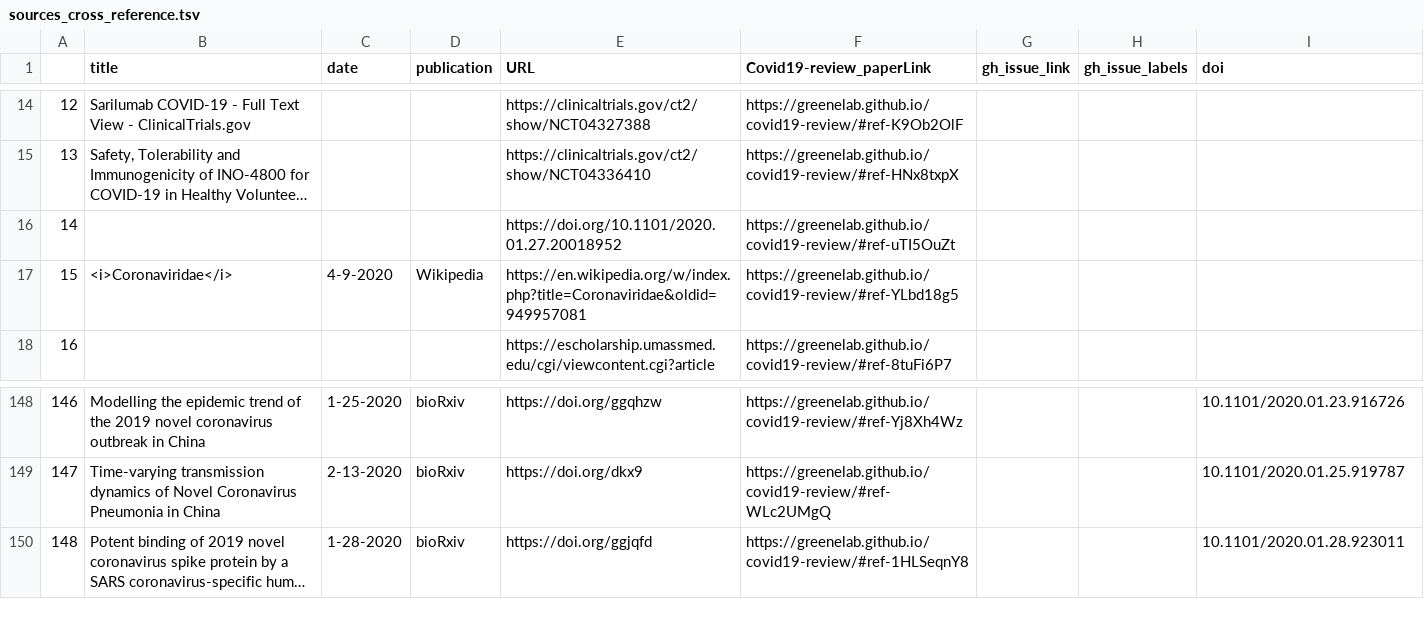
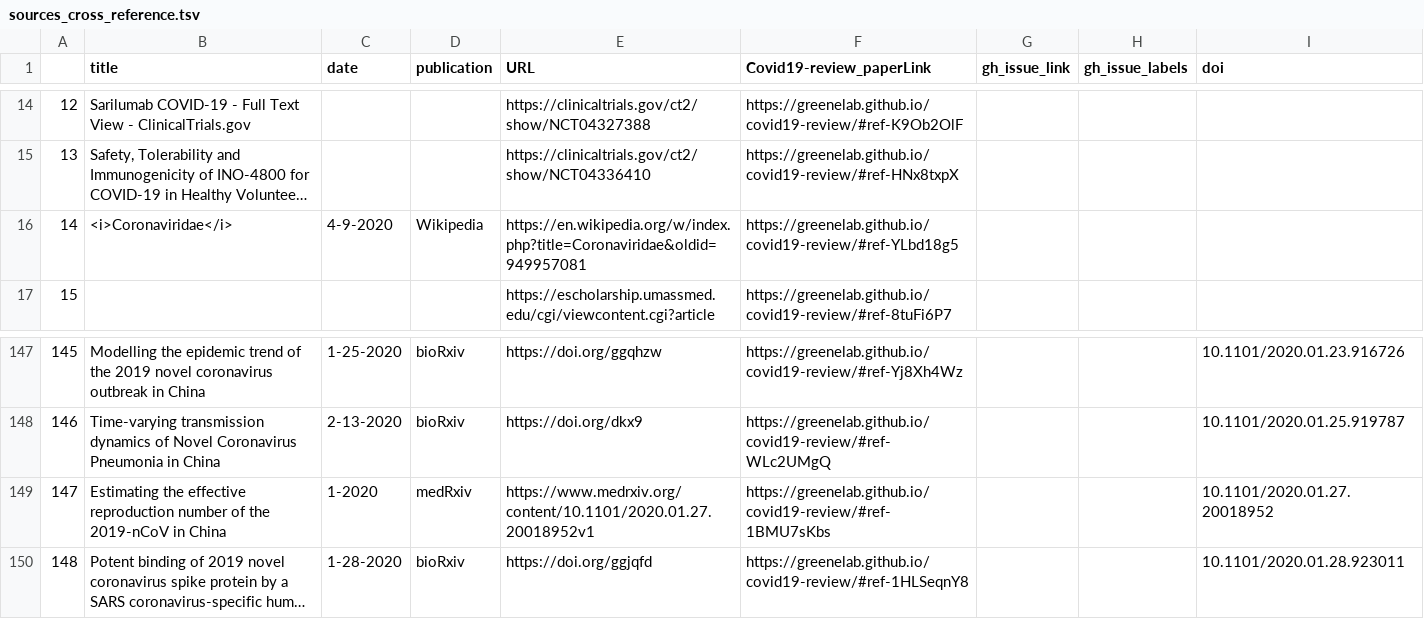
Before and after one commit to greenelab/covid19-review, a TSV file: sources_cross_reference.tsv, drawn as a sheet; only a part is shown, gaps mark what is left out; long unchanged cells end in …; removed rows and columns are numbered as before the commit, all else as after; the diff names each change by its address in the sheet, - before the commit and + after, or states it on an @@ line.

Commit message:
Merge pull request #215 from greenelab/intro_edit [ci skip]
This build is based on
https://github.com/greenelab/covid19-review/commit/495fac8a6d870ab62516d44c2cd04c64e7c25365.

This commit was created by the following CI build and job:
https://github.com/greenelab/covid19-review/commit/495fac8a6d870ab62516d44c2cd04c64e7c25365/checks
https://github.com/greenelab/covid19-review/runs/79420127

```diff
--- a/sources_cross_reference.tsv
+++ b/sources_cross_reference.tsv
-row 16: 14 |  |  |  | https://doi.org/10.1101/2020.01.27.20018952 | https://greenelab.github.io/covid19-review/#ref-uTI5OuZt
@@ column A renumbered between rows 16 and 148 @@
+row 149: 147 | Estimating the effective reproduction number of the 2019-nCoV in China | 1-2020 | medRxiv | https://www.medrxiv.org/content/10.1101/2020.01.27.20018952v1 | https://greenelab.github.io/covid19-review/#ref-1BMU7sKbs |  |  | 10.1101/2020.01.27.20018952
```
Also changed, not shown: citations.tsv, 5 other files.
